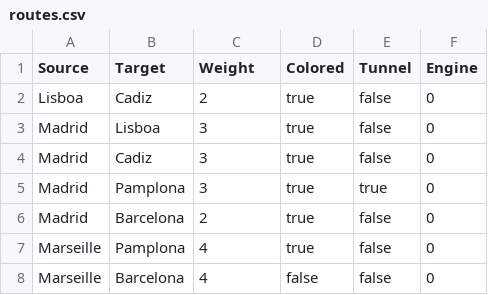
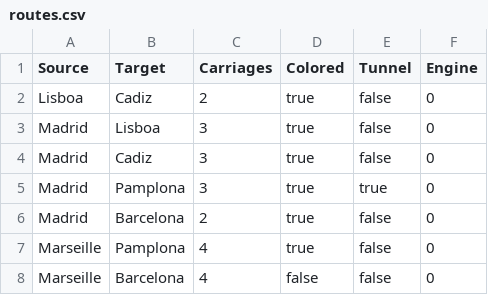
Before and after one commit to leonsi7/ticket-to-ride-europe, a CSV file: routes.csv, drawn as a sheet; only a part is shown.

```diff
--- a/routes.csv
+++ b/routes.csv
@@ -1,2 +1,2 @@
-Source,Target,Weight,Colored,Tunnel,Engine
+Source,Target,Carriages,Colored,Tunnel,Engine
 Lisboa,Cadiz,2,true,false,0
```
Also changed, not shown: 9 other files.
